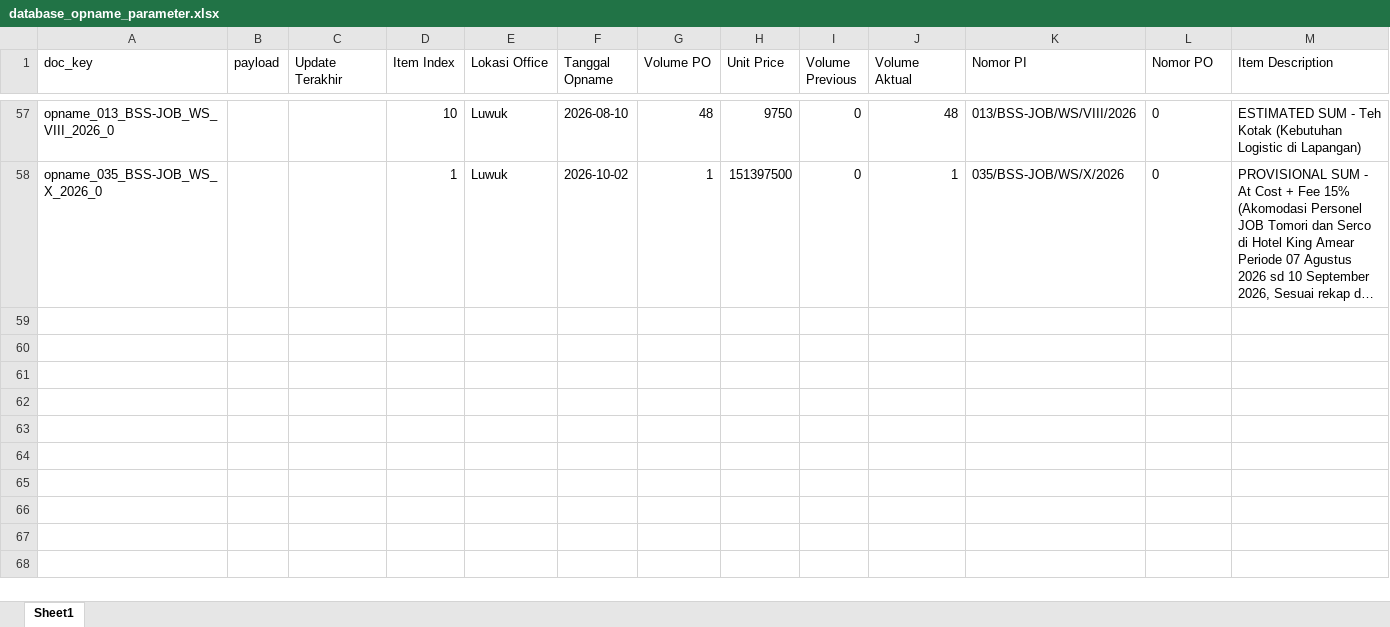
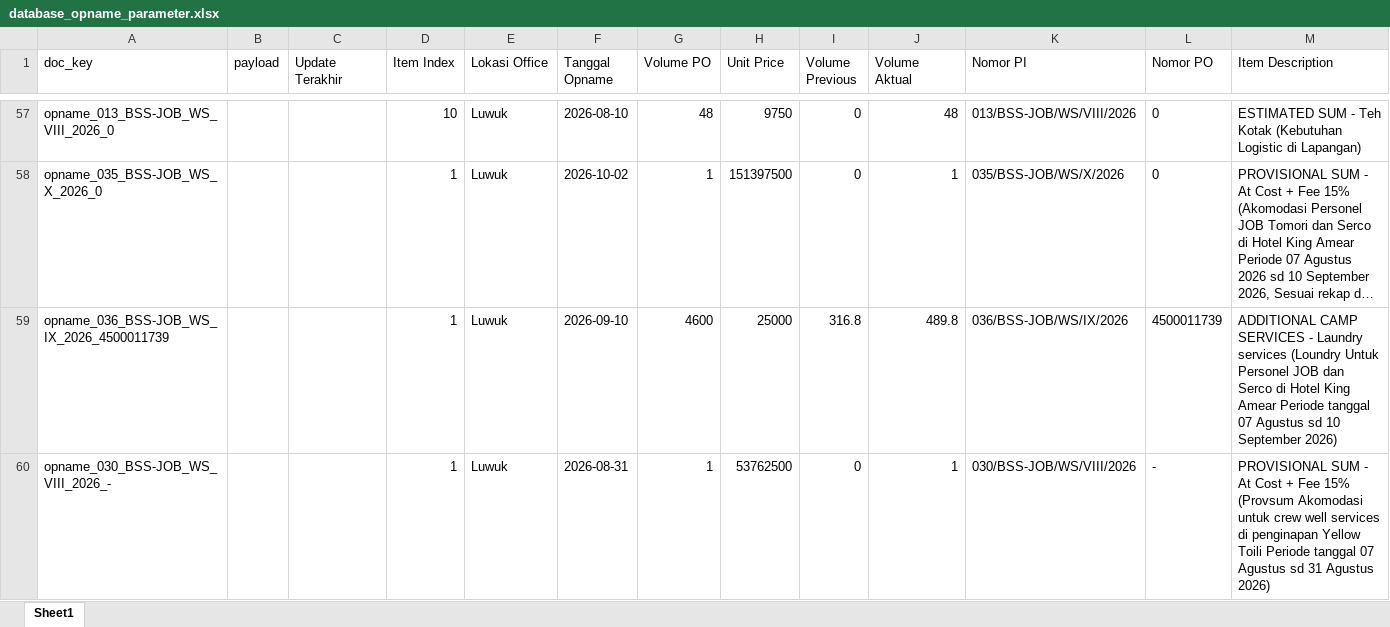
Before and after one commit to onesimussuriadi-coding/Dashboard-Proforma-Invoice-General-Services, an Excel workbook: database_penyimpanan_aman/database_opname_parameter.xlsx, sheet Sheet1, drawn as a sheet; only a part is shown, gaps mark what is left out; long unchanged cells end in …; values as stored, in another font and other column widths than the file's, no borders; the diff names each change by its address in the sheet, - before the commit and + after, or states it on an @@ line.

```diff
--- a/database_penyimpanan_aman/database_opname_parameter.xlsx (sheet Sheet1)
+++ b/database_penyimpanan_aman/database_opname_parameter.xlsx (sheet Sheet1)
+row 59: opname_036_BSS-JOB_WS_IX_2026_4500011739 |  |  | 1 | Luwuk | 2026-09-10 | 4600 | 25000 | 316.8 | 489.8 | 036/BSS-JOB/WS/IX/2026 | 4500011739 | ADDITIONAL CAMP SERVICES - Laundry services (Loundry Untuk Personel JOB dan Serco di Hotel King Amear Periode tanggal 07 Agustus sd 10 September 2026)
+row 60: opname_030_BSS-JOB_WS_VIII_2026_- |  |  | 1 | Luwuk | 2026-08-31 | 1 | 53762500 | 0 | 1 | 030/BSS-JOB/WS/VIII/2026 | - | PROVISIONAL SUM - At Cost + Fee 15% (Provsum Akomodasi untuk crew well services di penginapan Yellow Toili Periode tanggal 07 Agustus sd 31 Agustus 2026)
```
Also changed, not shown: database_penyimpanan_aman/database_bamp_tersimpan.xlsx, database_penyimpanan_aman/database_basp_tersimpan.xlsx, 9 other files.
